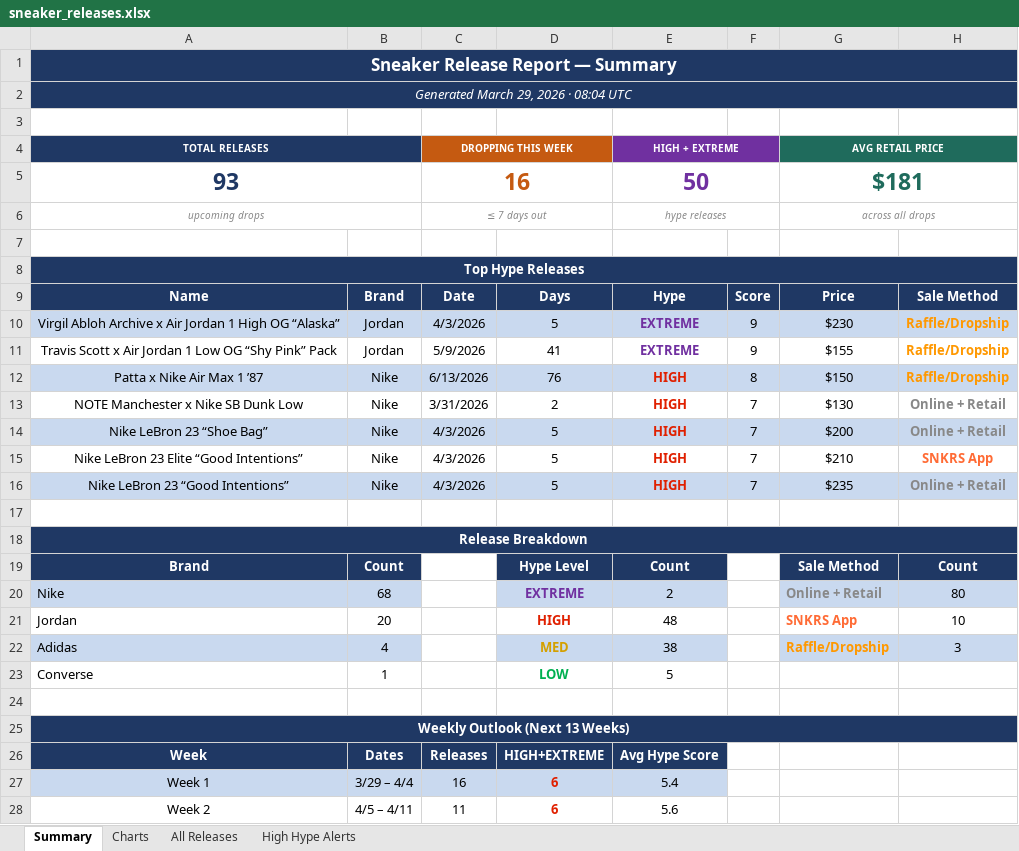
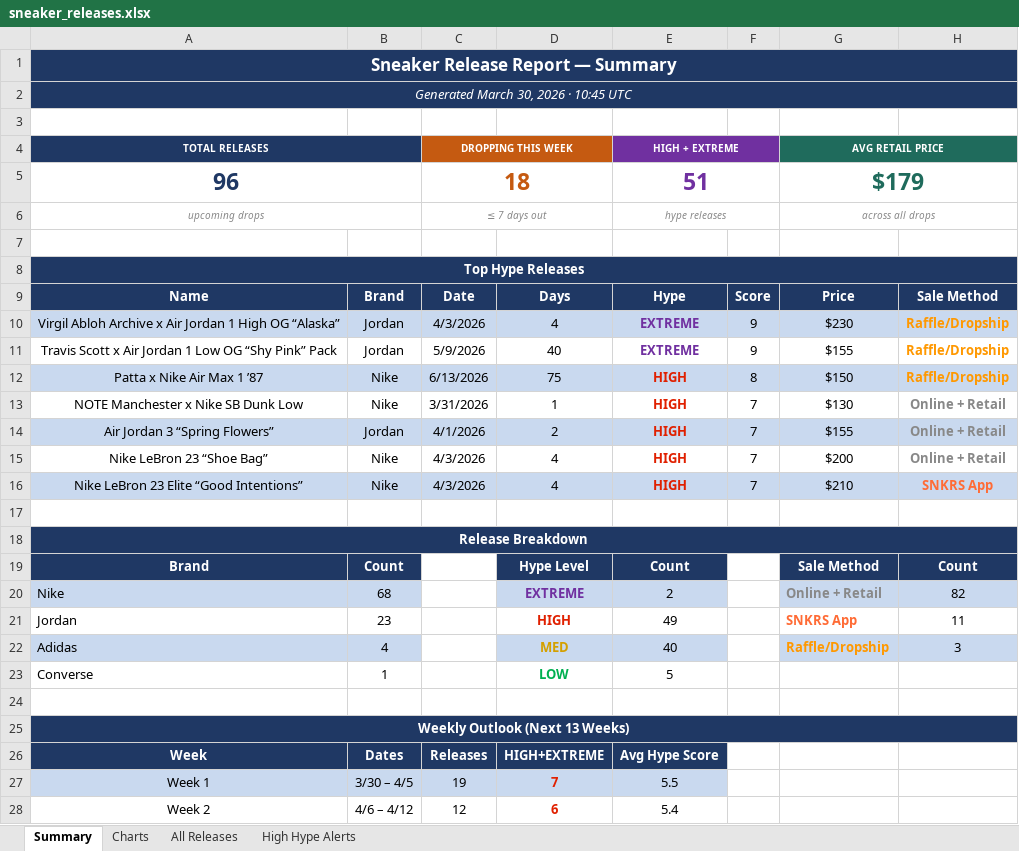
Before and after one commit to lordnader2002-sudo/Shoe-Tracker-v2, an Excel workbook: docs/data/sneaker_releases.xlsx, sheet Summary, drawn as a sheet; only a part is shown; values as stored, in another font and other column widths than the file's, no borders; removed rows and columns are numbered as before the commit, all else as after; the diff covers the shown part only; the diff names each change by its address in the sheet, - before the commit and + after, or states it on an @@ line.

```diff
--- a/docs/data/sneaker_releases.xlsx (sheet Summary)
+++ b/docs/data/sneaker_releases.xlsx (sheet Summary)
-A2 (TOTAL RELEASES): Generated March 29, 2026 · 08:04 UTC
+A2 (TOTAL RELEASES): Generated March 30, 2026 · 10:45 UTC
-row 5: 93 |  | 16 |  | 50 |  | $181
+row 5: 96 |  | 18 |  | 51 |  | $179
-D10: 5
+D10: 4
-D11: 41
+D11: 40
-D12: 76
+D12: 75
-D13: 2
+D13: 1
+row 14: Air Jordan 3 “Spring Flowers” | Jordan | 4/1/2026 | 2 | HIGH | 7 | $155 | Online + Retail
-A15:H15 fill: #C9D9EF
+A15:H15 fill: none
-D15:D16: 5
+D15:D16: 4
-A16:H16 fill: none
+A16:H16 fill: #C9D9EF
-row 16: Nike LeBron 23 “Good Intentions” | Nike | 4/3/2026 | 5 | HIGH | 7 | $235 | Online + Retail
-H20: 80
+H20: 82
-B21: 20
+B21: 23
-E21 (HIGH + EXTREME): 48
+E21 (HIGH + EXTREME): 49
-H21: 10
+H21: 11
-E22 (HIGH + EXTREME): 38
+E22 (HIGH + EXTREME): 40
-B27: 3/29 – 4/4
+B27: 3/30 – 4/5
-C27 (DROPPING THIS WEEK): 16
+C27 (DROPPING THIS WEEK): 19
-D27: 6
+D27: 7
-E27 (HIGH + EXTREME): 5.4
+E27 (HIGH + EXTREME): 5.5
-B28: 4/5 – 4/11
+B28: 4/6 – 4/12
-C28 (DROPPING THIS WEEK): 11
+C28 (DROPPING THIS WEEK): 12
-E28 (HIGH + EXTREME): 5.6
+E28 (HIGH + EXTREME): 5.4
```
Also changed, not shown: 17 edited cells elsewhere in this sheet, sheet All Releases, sheet High Hype Alerts, sheet Charts, reports/sneaker_releases.xlsx, 1 other file.
